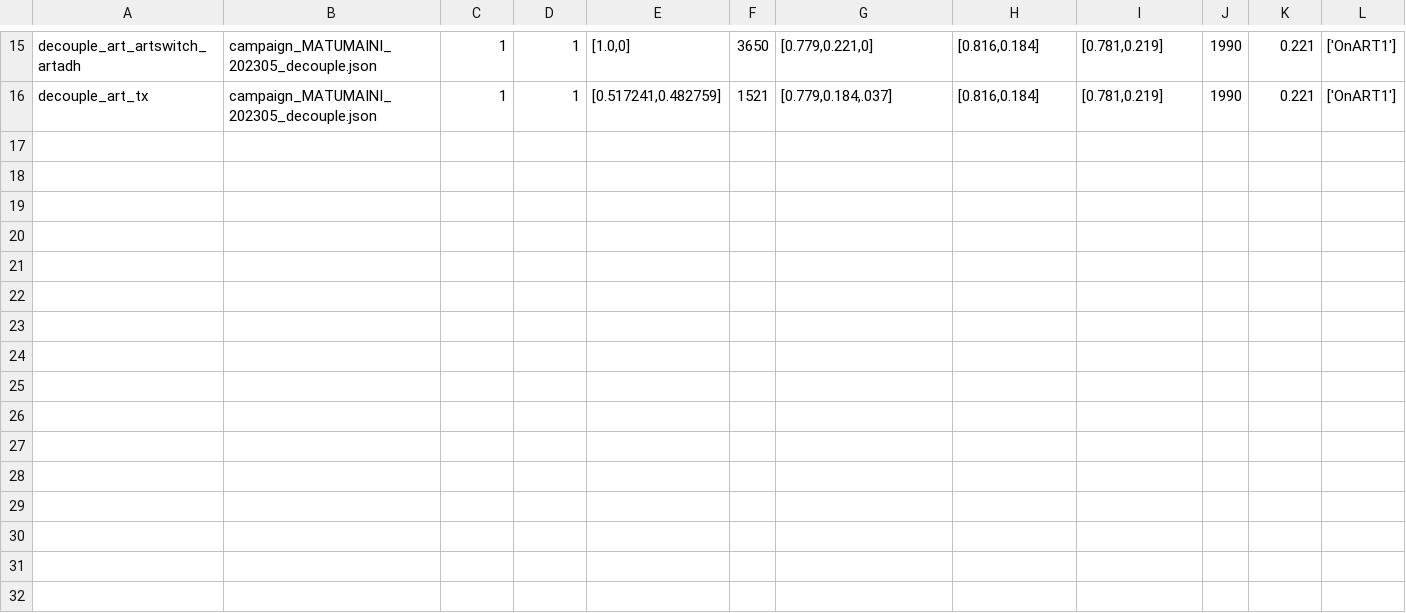
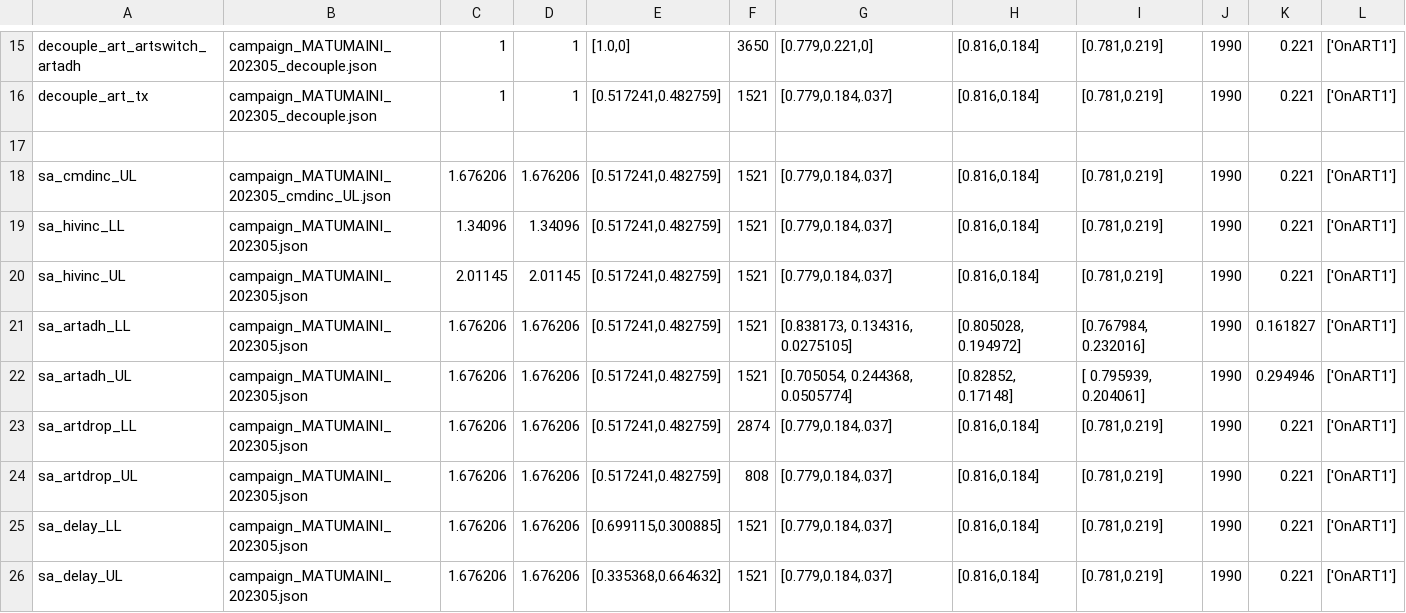
Before and after one commit to BershteynLab/MATUMAINI, a CSV file: 202301_Nyanza_MATUMAINI_MalariaOngoing/scenarios_modular.csv, drawn as a sheet; only a part is shown, gaps mark what is left out; the diff names each change by its address in the sheet, - before the commit and + after, or states it on an @@ line.

Commit message:
Fixed Accessibility_Delay code chunks in campaign files; continuing with sensitivity analysis

```diff
--- a/202301_Nyanza_MATUMAINI_MalariaOngoing/scenarios_modular.csv
+++ b/202301_Nyanza_MATUMAINI_MalariaOngoing/scenarios_modular.csv
+row 17: (empty)
+row 18: sa_cmdinc_UL | campaign_MATUMAINI_202305_cmdinc_UL.json | 1.676206 | 1.676206 | [0.517241,0.482759] | 1521 | [0.779,0.184,.037] | [0.816,0.184] | [0.781,0.219] | 1990 | 0.221 | ['OnART1']
+row 19: sa_hivinc_LL | campaign_MATUMAINI_202305.json | 1.34096 | 1.34096 | [0.517241,0.482759] | 1521 | [0.779,0.184,.037] | [0.816,0.184] | [0.781,0.219] | 1990 | 0.221 | ['OnART1']
+row 20: sa_hivinc_UL | campaign_MATUMAINI_202305.json | 2.01145 | 2.01145 | [0.517241,0.482759] | 1521 | [0.779,0.184,.037] | [0.816,0.184] | [0.781,0.219] | 1990 | 0.221 | ['OnART1']
+row 21: sa_artadh_LL | campaign_MATUMAINI_202305.json | 1.676206 | 1.676206 | [0.517241,0.482759] | 1521 | [0.838173, 0.134316, 0.0275105] | [0.805028, 0.194972] | [0.767984, 0.232016] | 1990 | 0.161827 | ['OnART1']
+row 22: sa_artadh_UL | campaign_MATUMAINI_202305.json | 1.676206 | 1.676206 | [0.517241,0.482759] | 1521 | [0.705054, 0.244368, 0.0505774] | [0.82852, 0.17148] | [ 0.795939, 0.204061] | 1990 | 0.294946 | ['OnART1']
+row 23: sa_artdrop_LL | campaign_MATUMAINI_202305.json | 1.676206 | 1.676206 | [0.517241,0.482759] | 2874 | [0.779,0.184,.037] | [0.816,0.184] | [0.781,0.219] | 1990 | 0.221 | ['OnART1']
+row 24: sa_artdrop_UL | campaign_MATUMAINI_202305.json | 1.676206 | 1.676206 | [0.517241,0.482759] | 808 | [0.779,0.184,.037] | [0.816,0.184] | [0.781,0.219] | 1990 | 0.221 | ['OnART1']
+row 25: sa_delay_LL | campaign_MATUMAINI_202305.json | 1.676206 | 1.676206 | [0.699115,0.300885] | 1521 | [0.779,0.184,.037] | [0.816,0.184] | [0.781,0.219] | 1990 | 0.221 | ['OnART1']
+row 26: sa_delay_UL | campaign_MATUMAINI_202305.json | 1.676206 | 1.676206 | [0.335368,0.664632] | 1521 | [0.779,0.184,.037] | [0.816,0.184] | [0.781,0.219] | 1990 | 0.221 | ['OnART1']
```
Also changed, not shown: 202301_Nyanza_MATUMAINI_MalariaOngoing/scenarios.csv, 4 other files.
